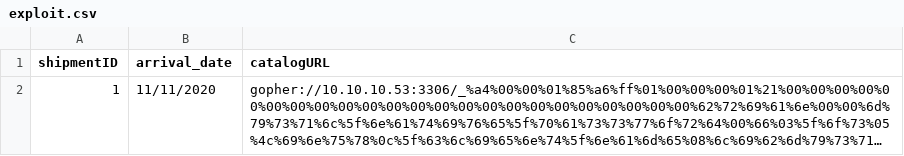
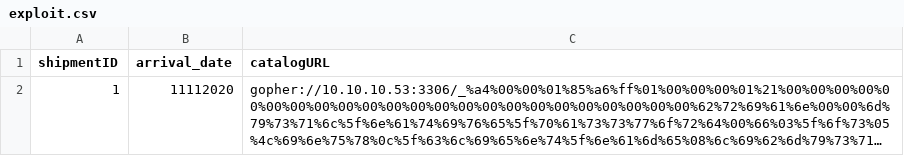
Before and after one commit to LeKvND/lekvnd.github.io, a CSV file: exploit.csv, drawn as a sheet; long unchanged cells end in …; the diff names each change by its address in the sheet, - before the commit and + after, or states it on an @@ line.

Commit message:
Update exploit.csv

```diff
--- a/exploit.csv
+++ b/exploit.csv
-B2 (arrival_date): 11/11/2020
+B2 (arrival_date): 11112020
```
